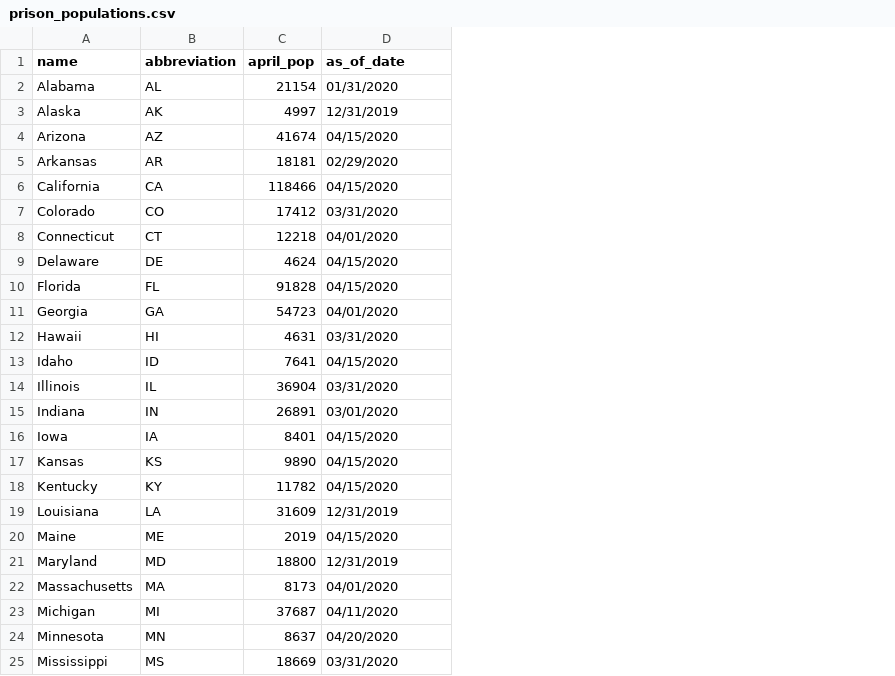
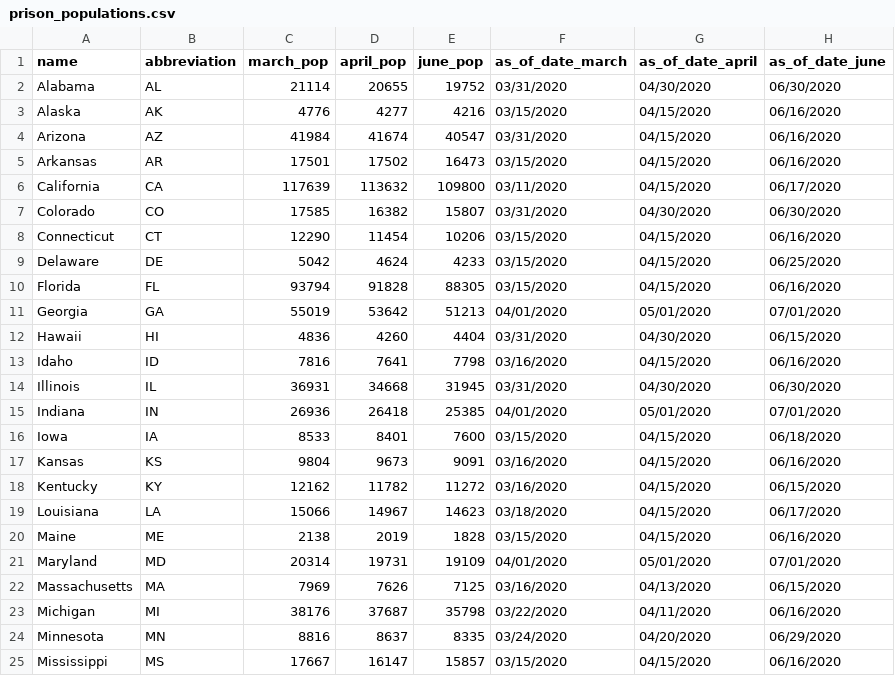
Before and after one commit to themarshallproject/COVID_prison_data, a CSV file: data/prison_populations.csv, drawn as a sheet; only a part is shown; addresses are those after the commit; the diff covers the shown part only; the diff names each change by its address in the sheet, - before the commit and + after, or states it on an @@ line.

Commit message:
July 28 covid case updates and major update to prisoner population snapshots

```diff
--- a/data/prison_populations.csv
+++ b/data/prison_populations.csv
+column C (march_pop), rows 2-25: 21114 | 4776 | 41984 | 17501 | 117639 | 17585 | 12290 | 5042 | 93794 | 55019 | 4836 | 7816 | 36931 | 26936 | 8533 | 9804 | 12162 | 15066 | 2138 | 20314 | 7969 | 38176 | 8816 | 17667
+column E (june_pop), rows 2-25: 19752 | 4216 | 40547 | 16473 | 109800 | 15807 | 10206 | 4233 | 88305 | 51213 | 4404 | 7798 | 31945 | 25385 | 7600 | 9091 | 11272 | 14623 | 1828 | 19109 | 7125 | 35798 | 8335 | 15857
+column F (as_of_date_march), rows 2-25: 03/31/2020 | 03/15/2020 | 03/31/2020 | 03/15/2020 | 03/11/2020 | 03/31/2020 | 03/15/2020 | 03/15/2020 | 03/15/2020 | 04/01/2020 | 03/31/2020 | 03/16/2020 | 03/31/2020 | 04/01/2020 | 03/15/2020 | 03/16/2020 | 03/16/2020 | 03/18/2020 | 03/15/2020 | 04/01/2020 | 03/16/2020 | 03/22/2020 | 03/24/2020 | 03/15/2020
+column H (as_of_date_june), rows 2-25: 06/30/2020 | 06/16/2020 | 06/16/2020 | 06/16/2020 | 06/17/2020 | 06/30/2020 | 06/16/2020 | 06/25/2020 | 06/16/2020 | 07/01/2020 | 06/15/2020 | 06/16/2020 | 06/30/2020 | 07/01/2020 | 06/18/2020 | 06/16/2020 | 06/15/2020 | 06/17/2020 | 06/16/2020 | 07/01/2020 | 06/15/2020 | 06/16/2020 | 06/29/2020 | 06/16/2020
-G1: as_of_date
+G1: as_of_date_april
-D2 (april_pop): 21154
+D2 (april_pop): 20655
-G2 (as_of_date_april): 01/31/2020
+G2 (as_of_date_april): 04/30/2020
-D3 (april_pop): 4997
+D3 (april_pop): 4277
-G3 (as_of_date_april): 12/31/2019
+G3 (as_of_date_april): 04/15/2020
-D5 (april_pop): 18181
+D5 (april_pop): 17502
-G5 (as_of_date_april): 02/29/2020
+G5 (as_of_date_april): 04/15/2020
-D6 (april_pop): 118466
+D6 (april_pop): 113632
-D7 (april_pop): 17412
+D7 (april_pop): 16382
-G7 (as_of_date_april): 03/31/2020
+G7 (as_of_date_april): 04/30/2020
-D8 (april_pop): 12218
+D8 (april_pop): 11454
-G8 (as_of_date_april): 04/01/2020
+G8 (as_of_date_april): 04/15/2020
-D11 (april_pop): 54723
+D11 (april_pop): 53642
-G11 (as_of_date_april): 04/01/2020
+G11 (as_of_date_april): 05/01/2020
-D12 (april_pop): 4631
+D12 (april_pop): 4260
-G12 (as_of_date_april): 03/31/2020
+G12 (as_of_date_april): 04/30/2020
-D14 (april_pop): 36904
+D14 (april_pop): 34668
-G14 (as_of_date_april): 03/31/2020
+G14 (as_of_date_april): 04/30/2020
-D15 (april_pop): 26891
+D15 (april_pop): 26418
-G15 (as_of_date_april): 03/01/2020
+G15 (as_of_date_april): 05/01/2020
-D17 (april_pop): 9890
+D17 (april_pop): 9673
-D19 (april_pop): 31609
+D19 (april_pop): 14967
-G19 (as_of_date_april): 12/31/2019
+G19 (as_of_date_april): 04/15/2020
-D21 (april_pop): 18800
+D21 (april_pop): 19731
-G21 (as_of_date_april): 12/31/2019
+G21 (as_of_date_april): 05/01/2020
-D22 (april_pop): 8173
+D22 (april_pop): 7626
-G22 (as_of_date_april): 04/01/2020
+G22 (as_of_date_april): 04/13/2020
-D25 (april_pop): 18669
+D25 (april_pop): 16147
-G25 (as_of_date_april): 03/31/2020
+G25 (as_of_date_april): 04/15/2020
```
Also changed, not shown: 32 edited cells elsewhere in this file, 2 other files.
